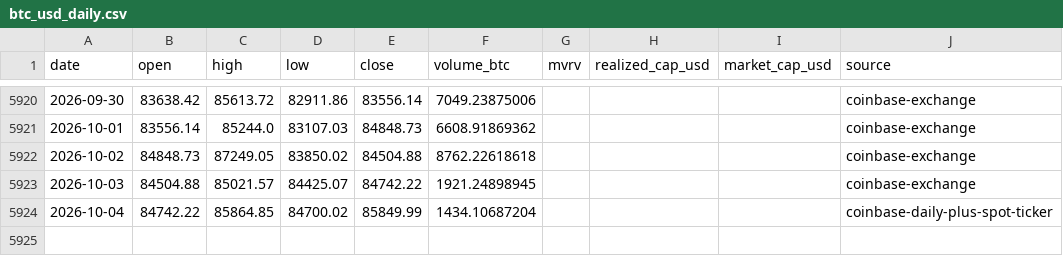
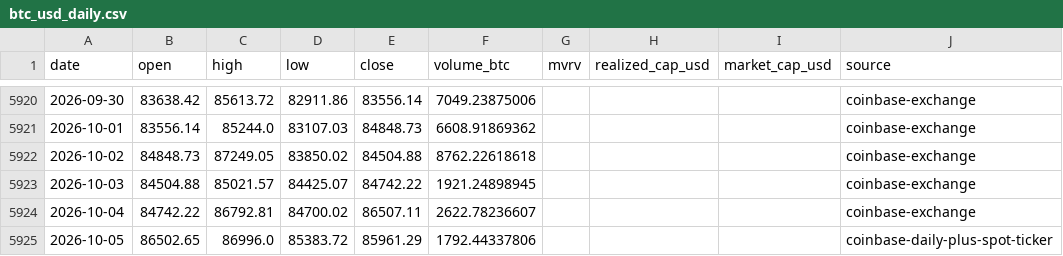
Before and after one commit to leescottd-crypto/Multi-Asset-Cycle-Dashboard, a CSV file: data/raw/btc_usd_daily.csv, drawn as a sheet; only a part is shown, gaps mark what is left out.

```diff
--- a/data/raw/btc_usd_daily.csv
+++ b/data/raw/btc_usd_daily.csv
@@ -5923,2 +5923,3 @@ date,open,high,low,close,volume_btc,mvrv,realized_cap_usd,market_cap_usd,source
 2026-10-03,84504.88,85021.57,84425.07,84742.22,1921.24898945,,,,coinbase-exchange
-2026-10-04,84742.22,85864.85,84700.02,85849.99,1434.10687204,,,,coinbase-daily-plus-spot-ticker
+2026-10-04,84742.22,86792.81,84700.02,86507.11,2622.78236607,,,,coinbase-exchange
+2026-10-05,86502.65,86996.0,85383.72,85961.29,1792.44337806,,,,coinbase-daily-plus-spot-ticker
```
Also changed, not shown: data/raw/btc.csv, data/raw/eth.csv, 50 other files.
